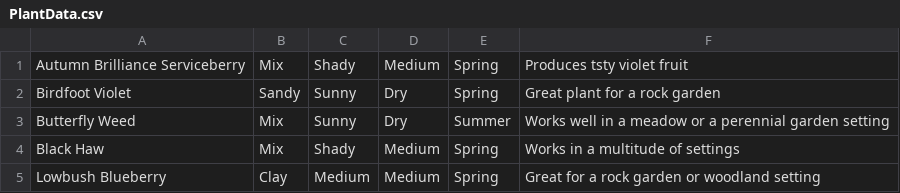
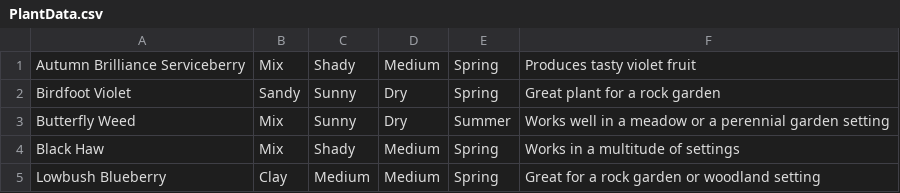
Before and after one commit to addison171/CISC275-10-4, a CSV file: Garden Project/PlantData.csv, drawn as a sheet; the diff names each change by its address in the sheet, - before the commit and + after, or states it on an @@ line.

Commit message:
Working allPlants

```diff
--- a/Garden Project/PlantData.csv
+++ b/Garden Project/PlantData.csv
-F1: Produces tsty violet fruit
+F1: Produces tasty violet fruit
```
Also changed, not shown: 4 other files.
